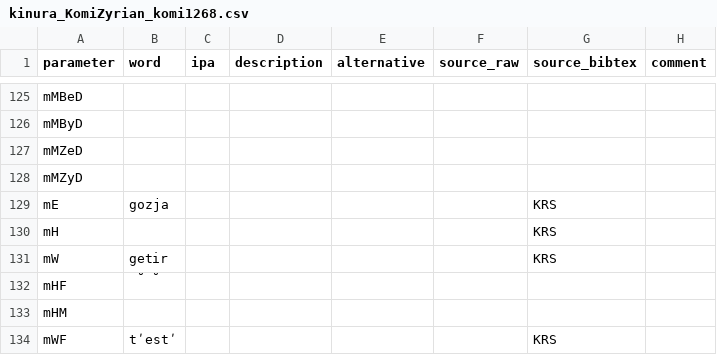
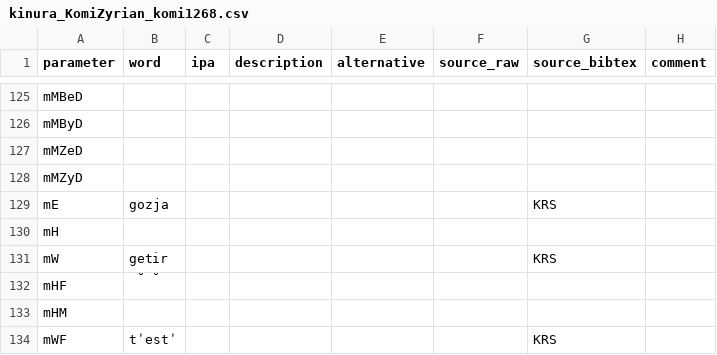
Before and after one commit to kinbank/kinura, a CSV file: kinbank/raw/Uralic/kinura_KomiZyrian_komi1268.csv, drawn as a sheet; only a part is shown, gaps mark what is left out.

Commit message:
Update kinura_KomiZyrian_komi1268.csv

```diff
--- a/kinbank/raw/Uralic/kinura_KomiZyrian_komi1268.csv
+++ b/kinbank/raw/Uralic/kinura_KomiZyrian_komi1268.csv
@@ -129,3 +129,3 @@ mMZyD,,,,,,,
 mE,gozja,,,,,KRS,
-mH,,,,,,KRS,
+mH,,,,,,,
 mW,ge̮ti̮r,,,,,KRS,
```
